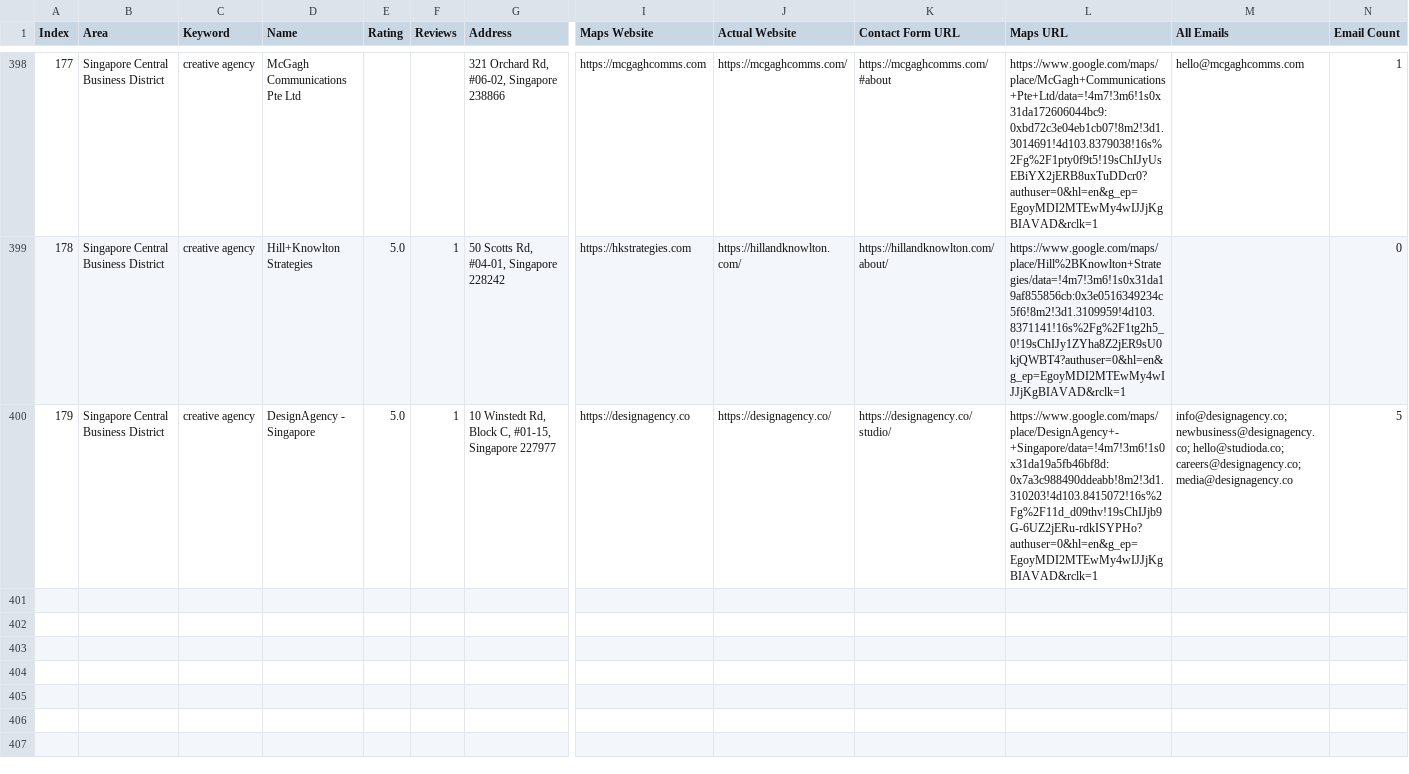
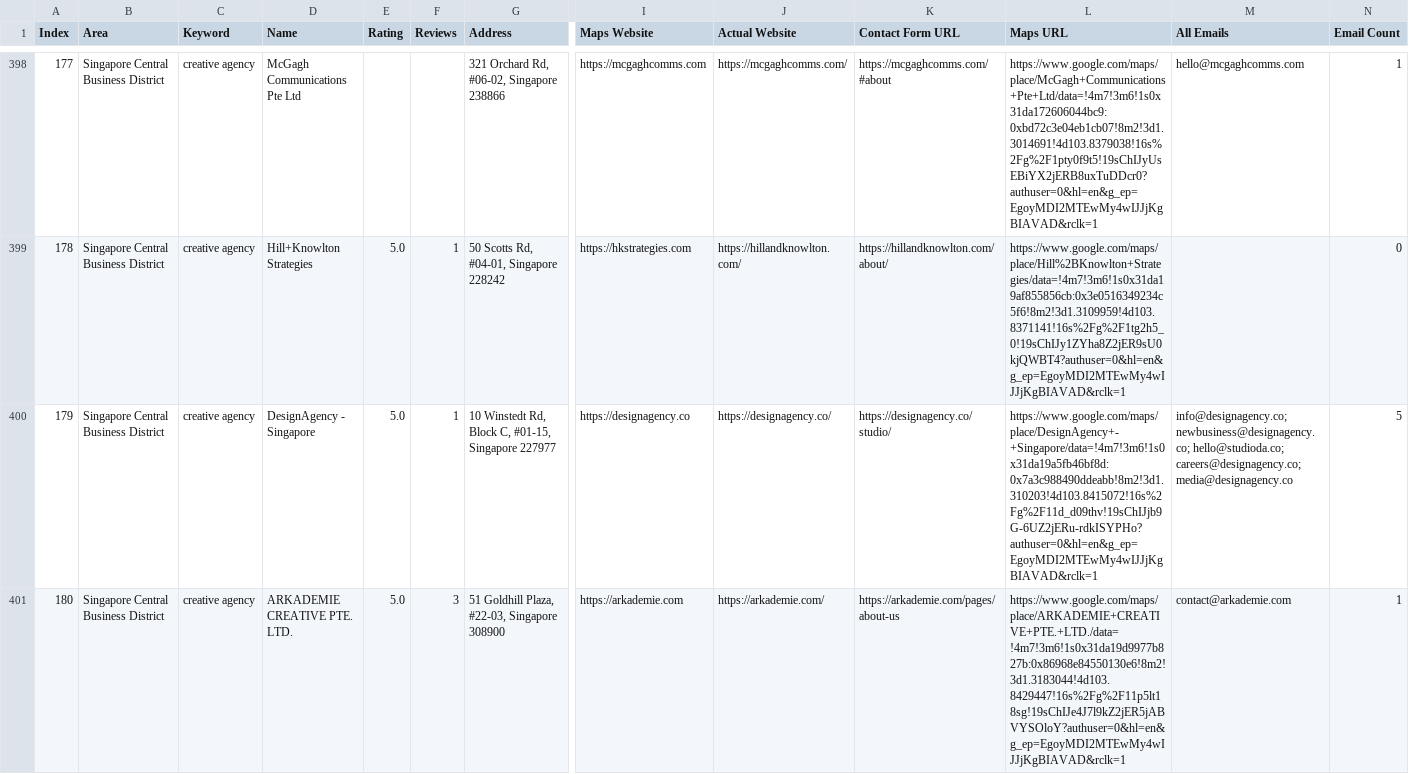
Before and after one commit to AhtehshamSanandwala/outreach-automation, a CSV file: digital_marketing_data.csv, drawn as a sheet; only a part is shown, gaps mark what is left out; rows hold the shown columns only; the diff names each change by its address in the sheet, - before the commit and + after, or states it on an @@ line.

Commit message:
auto: 2026-11-07T14:02:10.946Z

```diff
--- a/digital_marketing_data.csv
+++ b/digital_marketing_data.csv
+row 401: 180 | Singapore Central Business District | creative agency | ARKADEMIE CREATIVE PTE. LTD. | 5.0 | 3 | 51 Goldhill Plaza, #22-03, Singapore 308900 | https://arkademie.com | https://arkademie.com/ | https://arkademie.com/pages/about-us | https://www.google.com/maps/place/ARKADEMIE+CREATIVE+PTE.+LTD./data=!4m7!3m6!1s0x31da19d9977b827b:0x86968e84550130e6!8m2!3d1.3183044!4d103.8429447!16s%2Fg%2F11p5lt18sg!19sChIJe4J7l9kZ2jER5jABVYSOloY?authuser=0&hl=en&g_ep=EgoyMDI2MTEwMy4wIJJjKgBIAVAD&rclk=1 | contact@arkademie.com | 1
```
